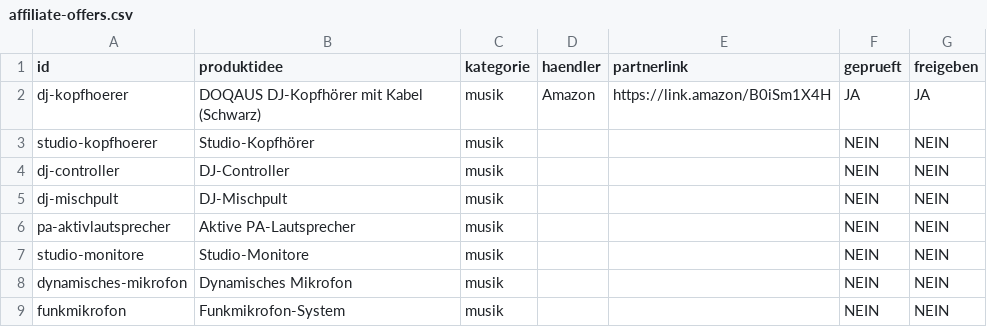
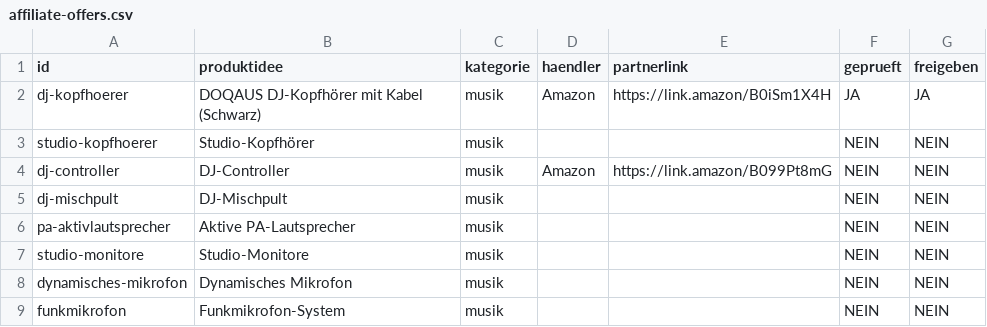
Before and after one commit to djalpha2000music-bit/alltagsfinder-shop, a CSV file: data/affiliate-offers.csv, drawn as a sheet; only a part is shown.

Commit message:
Record DJ controller affiliate link pending destination verification

```diff
--- a/data/affiliate-offers.csv
+++ b/data/affiliate-offers.csv
@@ -3,3 +3,3 @@ id,produktidee,kategorie,haendler,partnerlink,geprueft,freigeben
 "studio-kopfhoerer","Studio-Kopfhörer","musik","","","NEIN","NEIN"
-"dj-controller","DJ-Controller","musik","","","NEIN","NEIN"
+"dj-controller","DJ-Controller","musik","Amazon","https://link.amazon/B099Pt8mG","NEIN","NEIN"
 "dj-mischpult","DJ-Mischpult","musik","","","NEIN","NEIN"
```
